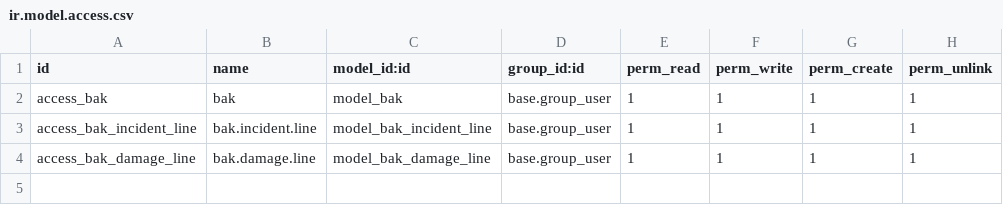
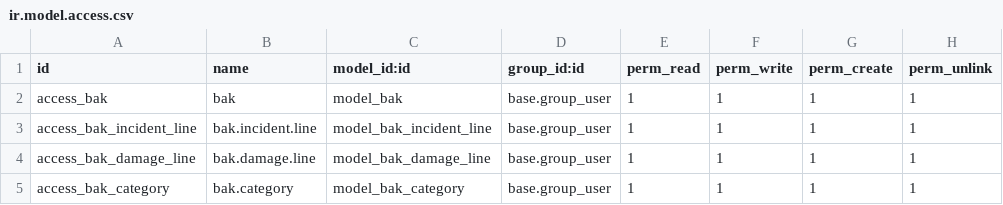
Before and after one commit to KizaruZero/cakrawala_project, a CSV file: x_bak/security/ir.model.access.csv, drawn as a sheet.

Commit message:
feat: add fleet search bar, expand journal filter, BAK category on-risk SPK propagation, and fleet sub type (Task 2, 3, 10, 11)

```diff
--- a/x_bak/security/ir.model.access.csv
+++ b/x_bak/security/ir.model.access.csv
@@ -4 +4,2 @@ access_bak_incident_line,bak.incident.line,model_bak_incident_line,base.group_us
 access_bak_damage_line,bak.damage.line,model_bak_damage_line,base.group_user,1,1,1,1
+access_bak_category,bak.category,model_bak_category,base.group_user,1,1,1,1
```
Also changed, not shown: 16 other files.
